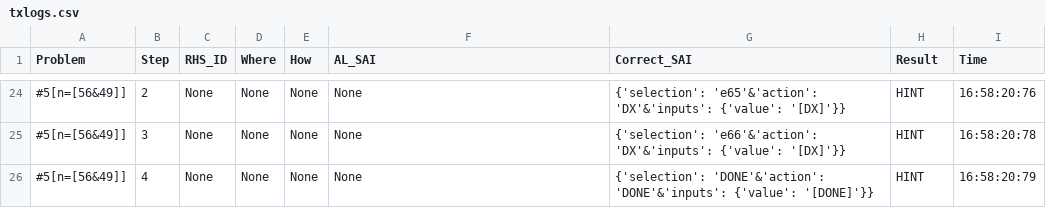
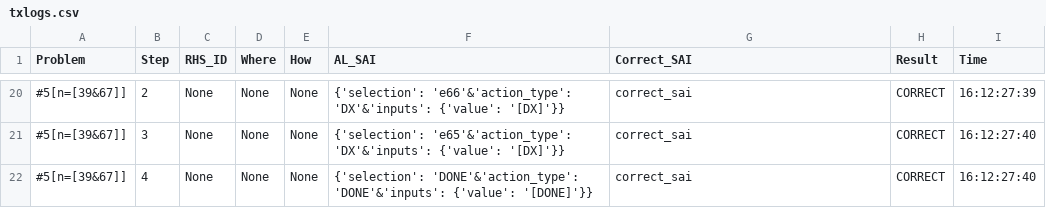
Before and after one commit to naplr/al-run, a CSV file: calculus/txlogs.csv, drawn as a sheet; only a part is shown, gaps mark what is left out; the diff covers the shown part only.

Commit message:
1) Makes this repo extend AL environment definitions so they don't need to be kept up-to-date in the AL source (should make it easier to pull/merge future AL changes) 2) Makes a few tweaks to ensure that this repo is consistent with latest AL changes e.g. 'action' in SAI is now 'action_type', all action_types need to be defined (probably will make this optional in the future, but is a requirement in the current version), all fact types need to inherit from a common fact type... made that Node.

```diff
--- a/calculus/txlogs.csv
+++ b/calculus/txlogs.csv
@@ -24,3 +20,3 @@ Problem,Step,RHS_ID,Where,How,AL_SAI,Correct_SAI,Result,Time
-#5[n=[56&49]],2,None,None,None,None,{'selection': 'e65'&'action': 'DX'&'inputs': {'value': '[DX]'}},HINT,16:58:20:76
-#5[n=[56&49]],3,None,None,None,None,{'selection': 'e66'&'action': 'DX'&'inputs': {'value': '[DX]'}},HINT,16:58:20:78
-#5[n=[56&49]],4,None,None,None,None,{'selection': 'DONE'&'action': 'DONE'&'inputs': {'value': '[DONE]'}},HINT,16:58:20:79
+#5[n=[39&67]],2,None,None,None,{'selection': 'e66'&'action_type': 'DX'&'inputs': {'value': '[DX]'}},correct_sai,CORRECT,16:12:27:39
+#5[n=[39&67]],3,None,None,None,{'selection': 'e65'&'action_type': 'DX'&'inputs': {'value': '[DX]'}},correct_sai,CORRECT,16:12:27:40
+#5[n=[39&67]],4,None,None,None,{'selection': 'DONE'&'action_type': 'DONE'&'inputs': {'value': '[DONE]'}},correct_sai,CORRECT,16:12:27:40
```
Also changed, not shown: 4 removed rows and 73 edited cells elsewhere in this file, 3 other files.
